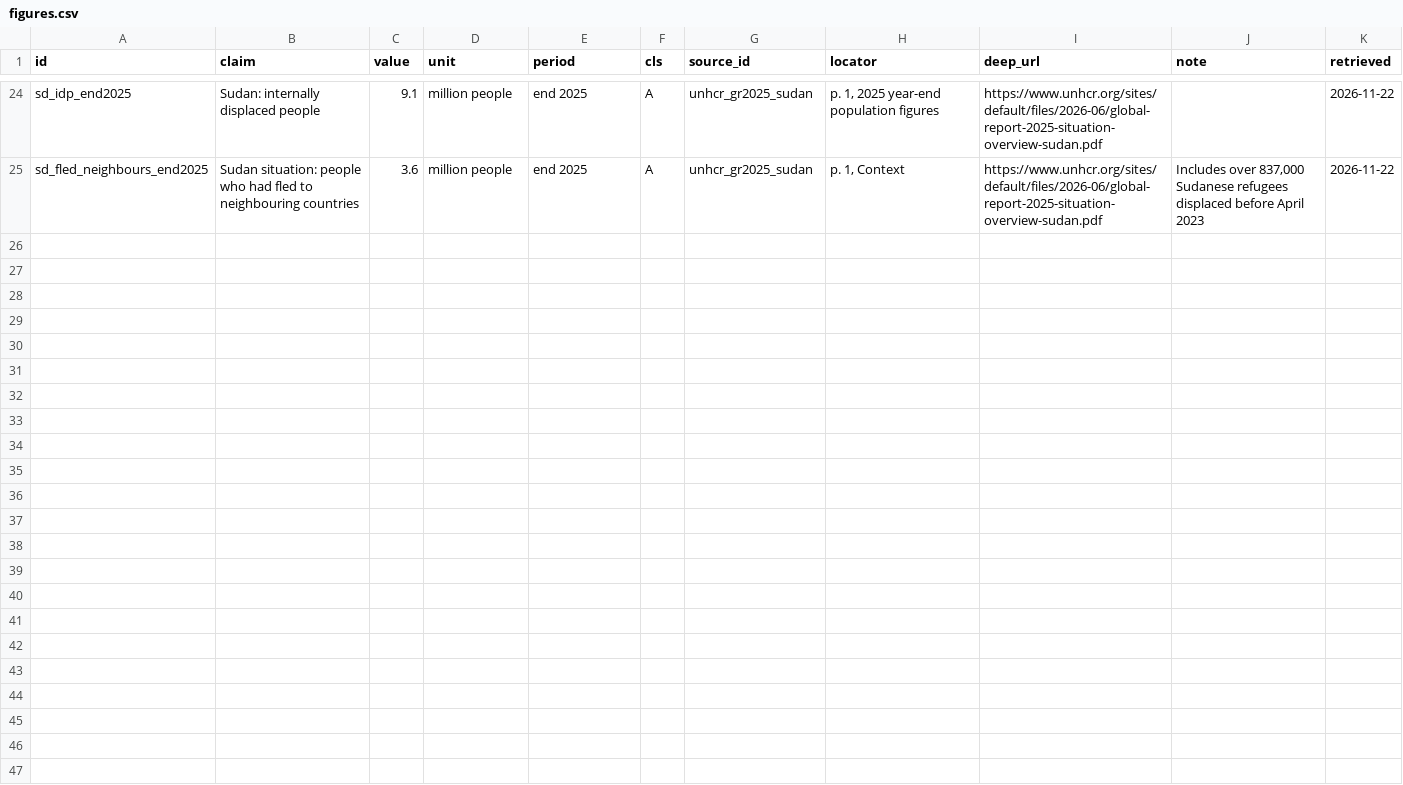
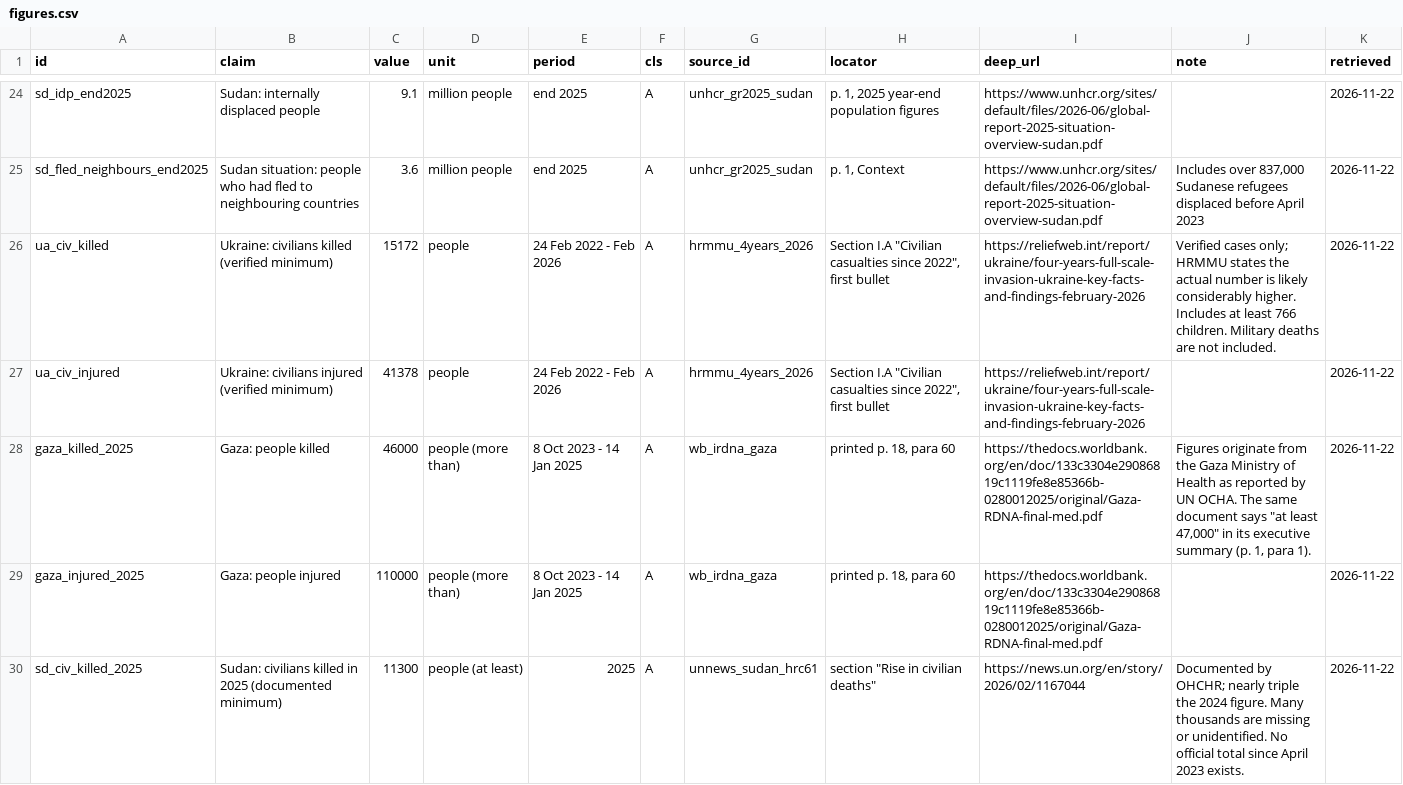
Before and after one commit to SmartMeterHans/the-dividend, a CSV file: data/figures.csv, drawn as a sheet; only a part is shown, gaps mark what is left out; the diff covers the shown part only; the diff names each change by its address in the sheet, - before the commit and + after, or states it on an @@ line.

```diff
--- a/data/figures.csv
+++ b/data/figures.csv
+row 26: ua_civ_killed | Ukraine: civilians killed (verified minimum) | 15172 | people | 24 Feb 2022 - Feb 2026 | A | hrmmu_4years_2026 | Section I.A "Civilian casualties since 2022", first bullet | https://reliefweb.int/report/ukraine/four-years-full-scale-invasion-ukraine-key-facts-and-findings-february-2026 | Verified cases only; HRMMU states the actual number is likely considerably higher. Includes at least 766 children. Military deaths are not included. | 2026-11-22
+row 27: ua_civ_injured | Ukraine: civilians injured (verified minimum) | 41378 | people | 24 Feb 2022 - Feb 2026 | A | hrmmu_4years_2026 | Section I.A "Civilian casualties since 2022", first bullet | https://reliefweb.int/report/ukraine/four-years-full-scale-invasion-ukraine-key-facts-and-findings-february-2026 |  | 2026-11-22
+row 28: gaza_killed_2025 | Gaza: people killed | 46000 | people (more than) | 8 Oct 2023 - 14 Jan 2025 | A | wb_irdna_gaza | printed p. 18, para 60 | https://thedocs.worldbank.org/en/doc/133c3304e29086819c1119fe8e85366b-0280012025/original/Gaza-RDNA-final-med.pdf | Figures originate from the Gaza Ministry of Health as reported by UN OCHA. The same document says "at least 47,000" in its executive summary (p. 1, para 1). | 2026-11-22
+row 29: gaza_injured_2025 | Gaza: people injured | 110000 | people (more than) | 8 Oct 2023 - 14 Jan 2025 | A | wb_irdna_gaza | printed p. 18, para 60 | https://thedocs.worldbank.org/en/doc/133c3304e29086819c1119fe8e85366b-0280012025/original/Gaza-RDNA-final-med.pdf |  | 2026-11-22
+row 30: sd_civ_killed_2025 | Sudan: civilians killed in 2025 (documented minimum) | 11300 | people (at least) | 2025 | A | unnews_sudan_hrc61 | section "Rise in civilian deaths" | https://news.un.org/en/story/2026/02/1167044 | Documented by OHCHR; nearly triple the 2024 figure. Many thousands are missing or unidentified. No official total since April 2023 exists. | 2026-11-22
```
Also changed, not shown: 4 added rows elsewhere in this file, data/sources.csv, 5 other files.
